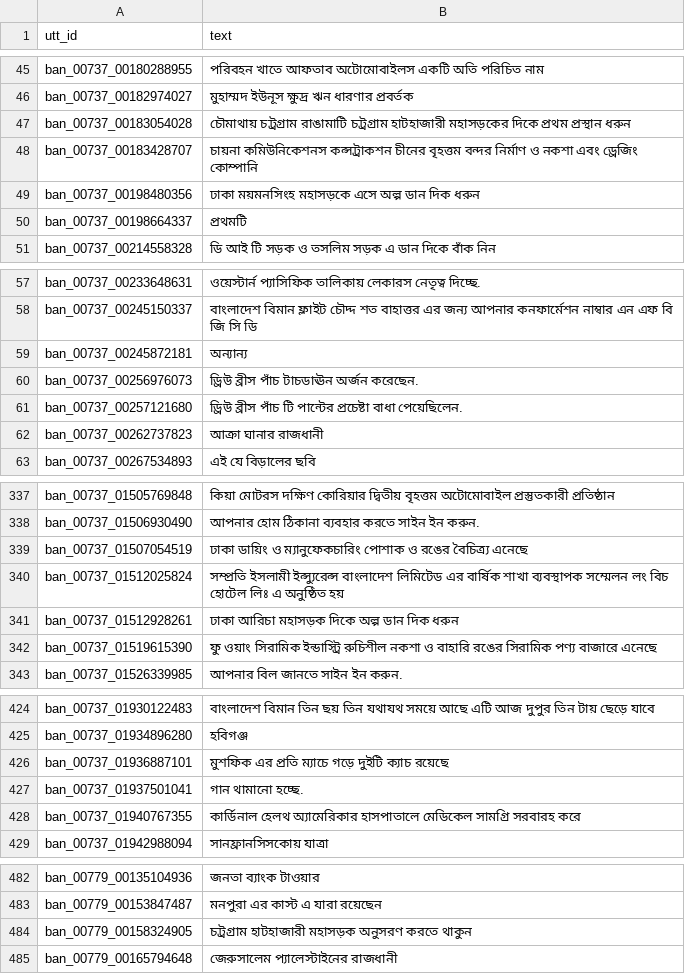
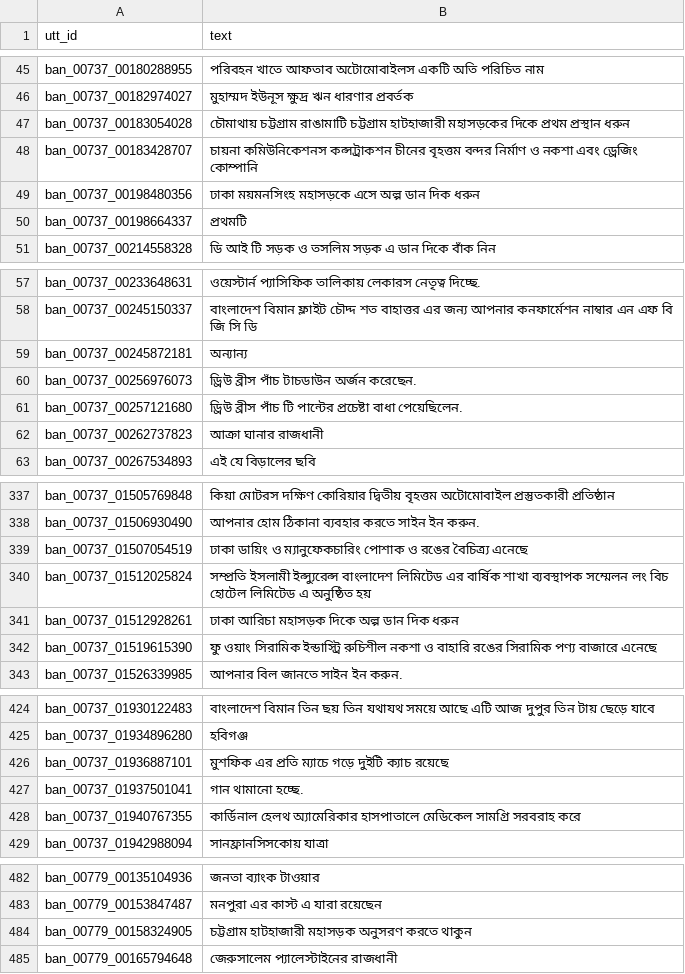
Before and after one commit to wskoly/bangla-tts-embedding-priors, a TSV file: data/derived/rep_bench_v1/BN-G.tsv, drawn as a sheet; only a part is shown, gaps mark what is left out; the diff covers the shown part only.

```diff
--- a/data/derived/rep_bench_v1/BN-G.tsv
+++ b/data/derived/rep_bench_v1/BN-G.tsv
@@ -46,3 +46,3 @@ ban_00737_00180288955	পরিবহন খাতে আফতাব অটো
 ban_00737_00182974027	মুহাম্মদ ইউনূস ক্ষুদ্র ঋন ধারণার প্রবর্তক
-ban_00737_00183054028	চৌমাথায় চট্রগ্রাম রাঙামাটি চট্রগ্রাম হাটহাজারী মহাসড়কের দিকে প্রথম প্রস্থান ধরুন
+ban_00737_00183054028	চৌমাথায় চট্টগ্রাম রাঙামাটি চট্টগ্রাম হাটহাজারী মহাসড়কের দিকে প্রথম প্রস্থান ধরুন
 ban_00737_00183428707	চায়না কমিউনিকেশনস কন্সট্রাকশন চীনের বৃহত্তম বন্দর নির্মাণ ও নকশা এবং ড্রেজিং কোম্পানি
@@ -59,3 +59,3 @@ ban_00737_00245150337	বাংলাদেশ বিমান ফ্লাই
 ban_00737_00245872181	অন্যান্য
-ban_00737_00256976073	ড্রিউ ব্রীস পাঁচ টাচডাঊন অর্জন করেছেন.
+ban_00737_00256976073	ড্রিউ ব্রীস পাঁচ টাচডাউন অর্জন করেছেন.
 ban_00737_00257121680	ড্রিউ ব্রীস পাঁচ টি পান্টের প্রচেষ্টা বাধা পেয়েছিলেন.
@@ -339,3 +339,3 @@ ban_00737_01506930490	আপনার হোম ঠিকানা ব্যব
 ban_00737_01507054519	ঢাকা ডায়িং ও ম্যানুফেকচারিং পোশাক ও রঙের বৈচিত্র্য এনেছে
-ban_00737_01512025824	সম্প্রতি ইসলামী ইন্স্যুরেন্স বাংলাদেশ লিমিটেড এর বার্ষিক শাখা ব্যবস্থাপক সম্মেলন লং বিচ হোটেল লিঃ এ অনুষ্ঠিত হয়
+ban_00737_01512025824	সম্প্রতি ইসলামী ইন্স্যুরেন্স বাংলাদেশ লিমিটেড এর বার্ষিক শাখা ব্যবস্থাপক সম্মেলন লং বিচ হোটেল লিমিটেড এ অনুষ্ঠিত হয়
 ban_00737_01512928261	ঢাকা আরিচা মহাসড়ক দিকে অল্প ডান দিক ধরুন
@@ -427,3 +427,3 @@ ban_00737_01936887101	মুশফিক এর প্রতি ম্যাচ
 ban_00737_01937501041	গান থামানো হচ্ছে.
-ban_00737_01940767355	কার্ডিনাল হেলথ অ্যামেরিকার হাসপাতালে মেডিকেল সামগ্রি সরবারহ করে
+ban_00737_01940767355	কার্ডিনাল হেলথ অ্যামেরিকার হাসপাতালে মেডিকেল সামগ্রি সরবরাহ করে
 ban_00737_01942988094	সানফ্রানসিসকোয় যাত্রা
@@ -483,3 +483,3 @@ ban_00779_00135104936	জনতা ব্যাংক টাওয়ার
 ban_00779_00153847487	মনপুরা এর কাস্ট এ যারা রয়েছেন
-ban_00779_00158324905	চট্রগ্রাম হাটহাজারী মহাসড়ক অনুসরণ করতে থাকুন
+ban_00779_00158324905	চট্টগ্রাম হাটহাজারী মহাসড়ক অনুসরণ করতে থাকুন
 ban_00779_00165794648	জেরুসালেম প্যালেস্টাইনের রাজধানী
```
Also changed, not shown: 22 edited cells elsewhere in this file, data/derived/rep_bench_v1/IPA-P.tsv, data/derived/rep_bench_v1/LAT-G-iso.tsv, 17 other files.
